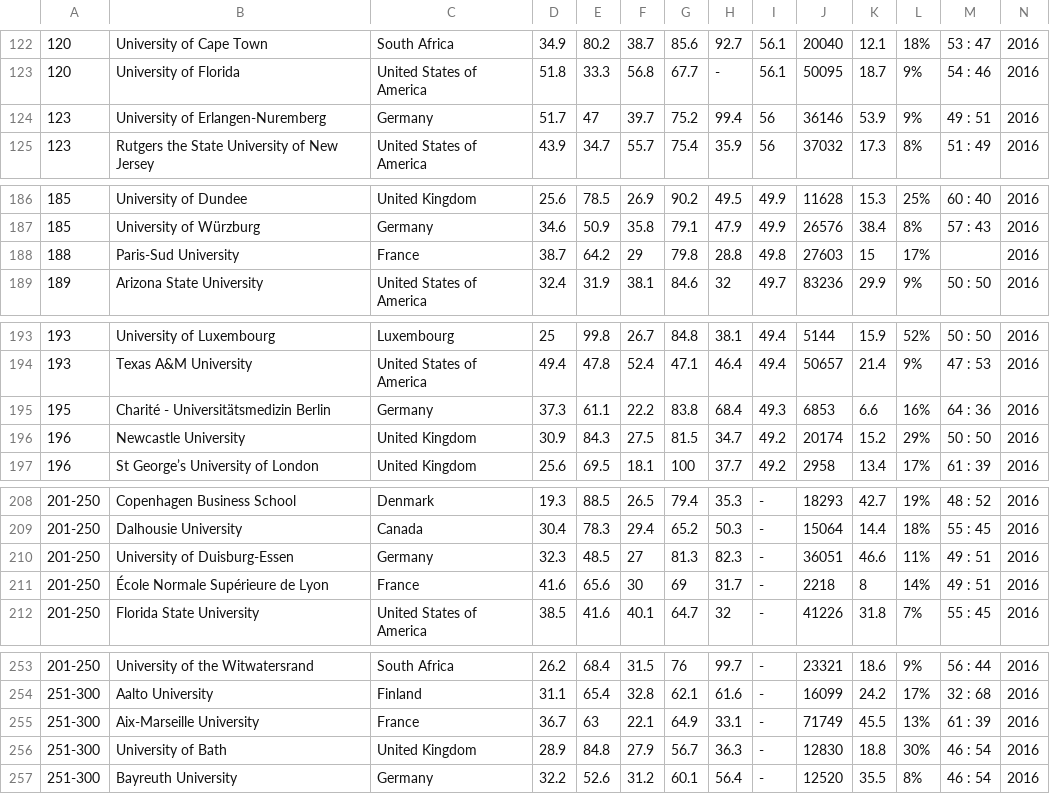
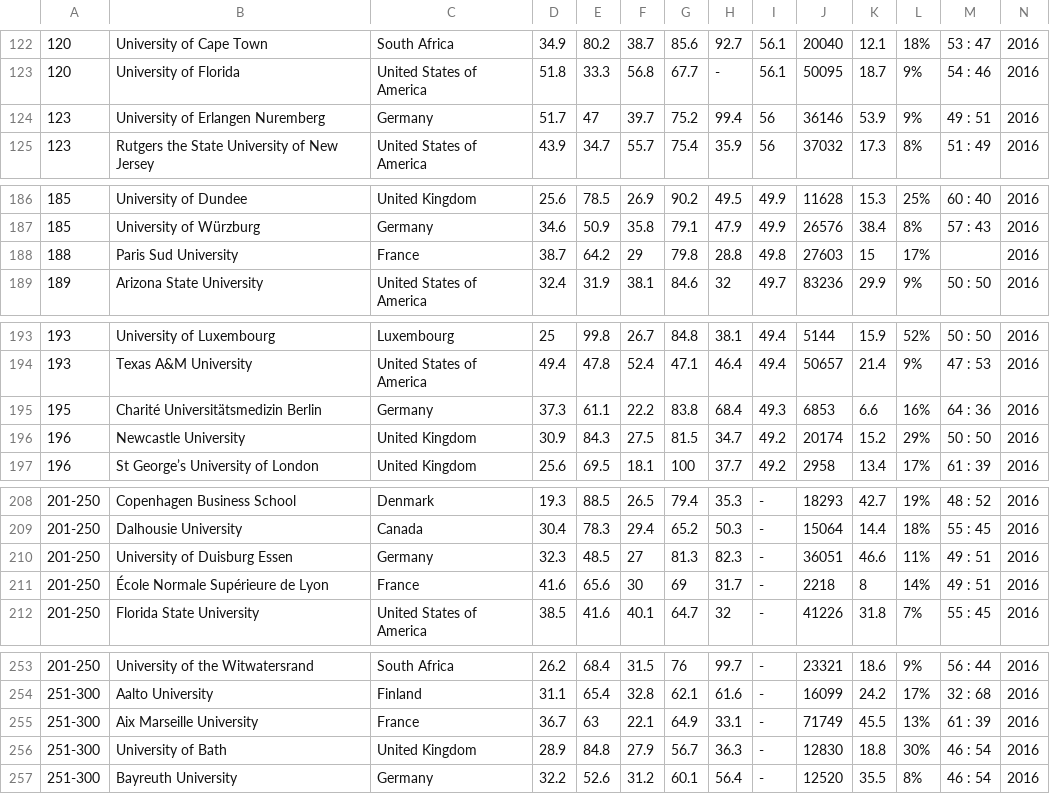
Before and after one commit to TianbaoLi/Ad-or-Rej, a CSV file: Prepossing/timesData.csv, drawn as a sheet; only a part is shown, gaps mark what is left out; the diff covers the shown part only.

Commit message:
Transform university to ranking

```diff
--- a/Prepossing/timesData.csv
+++ b/Prepossing/timesData.csv
@@ -123,3 +123,3 @@
 120,University of Florida,United States of America,51.8,33.3,56.8,67.7,-,56.1,50095,18.7,9%,54 : 46,2016
-123,University of Erlangen-Nuremberg,Germany,51.7,47,39.7,75.2,99.4,56,36146,53.9,9%,49 : 51,2016
+123,University of Erlangen Nuremberg,Germany,51.7,47,39.7,75.2,99.4,56,36146,53.9,9%,49 : 51,2016
 123,Rutgers the State University of New Jersey,United States of America,43.9,34.7,55.7,75.4,35.9,56,37032,17.3,8%,51 : 49,2016
@@ -187,3 +187,3 @@
 185,University of Würzburg,Germany,34.6,50.9,35.8,79.1,47.9,49.9,26576,38.4,8%,57 : 43,2016
-188,Paris-Sud University,France,38.7,64.2,29,79.8,28.8,49.8,27603,15,17%,,2016
+188,Paris Sud University,France,38.7,64.2,29,79.8,28.8,49.8,27603,15,17%,,2016
 189,Arizona State University,United States of America,32.4,31.9,38.1,84.6,32,49.7,83236,29.9,9%,50 : 50,2016
@@ -194,3 +194,3 @@
 193,Texas A&M University,United States of America,49.4,47.8,52.4,47.1,46.4,49.4,50657,21.4,9%,47 : 53,2016
-195,Charité - Universitätsmedizin Berlin,Germany,37.3,61.1,22.2,83.8,68.4,49.3,6853,6.6,16%,64 : 36,2016
+195,Charité Universitätsmedizin Berlin,Germany,37.3,61.1,22.2,83.8,68.4,49.3,6853,6.6,16%,64 : 36,2016
 196,Newcastle University,United Kingdom,30.9,84.3,27.5,81.5,34.7,49.2,20174,15.2,29%,50 : 50,2016
@@ -209,3 +209,3 @@
 201-250,Dalhousie University,Canada,30.4,78.3,29.4,65.2,50.3,-,15064,14.4,18%,55 : 45,2016
-201-250,University of Duisburg-Essen,Germany,32.3,48.5,27,81.3,82.3,-,36051,46.6,11%,49 : 51,2016
+201-250,University of Duisburg Essen,Germany,32.3,48.5,27,81.3,82.3,-,36051,46.6,11%,49 : 51,2016
 201-250,École Normale Supérieure de Lyon,France,41.6,65.6,30,69,31.7,-,2218,8,14%,49 : 51,2016
@@ -254,3 +254,3 @@
 251-300,Aalto University,Finland,31.1,65.4,32.8,62.1,61.6,-,16099,24.2,17%,32 : 68,2016
-251-300,Aix-Marseille University,France,36.7,63,22.1,64.9,33.1,-,71749,45.5,13%,61 : 39,2016
+251-300,Aix Marseille University,France,36.7,63,22.1,64.9,33.1,-,71749,45.5,13%,61 : 39,2016
 251-300,University of Bath,United Kingdom,28.9,84.8,27.9,56.7,36.3,-,12830,18.8,30%,46 : 54,2016
```
Also changed, not shown: 24 edited cells elsewhere in this file, 6 other files.
